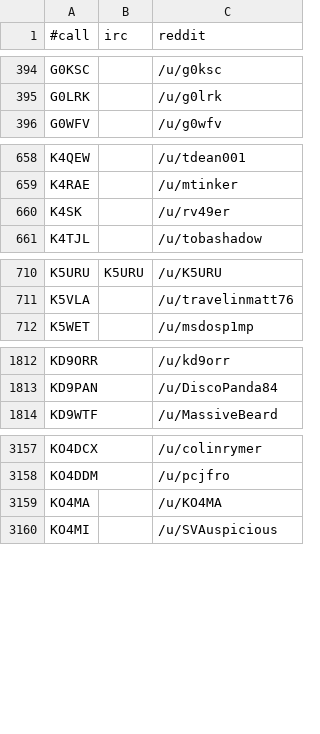
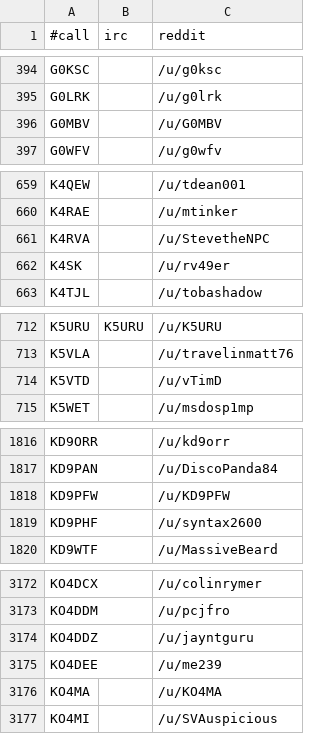
Before and after one commit to molo1134/qrmbot, a CSV file: lib/nicks.csv, drawn as a sheet; only a part is shown, gaps mark what is left out; the diff covers the shown part only; the diff names each change by its address in the sheet, - before the commit and + after, or states it on an @@ line.

Commit message:
scrape

```diff
--- a/lib/nicks.csv
+++ b/lib/nicks.csv
+row 396: G0MBV |  | /u/G0MBV
+row 661: K4RVA |  | /u/StevetheNPC
+row 714: K5VTD |  | /u/vTimD
+row 1818: KD9PFW |  | /u/KD9PFW
+row 1819: KD9PHF |  | /u/syntax2600
+row 3174: KO4DDZ |  | /u/jayntguru
+row 3175: KO4DEE |  | /u/me239
```
Also changed, not shown: 16 added rows elsewhere in this file.
